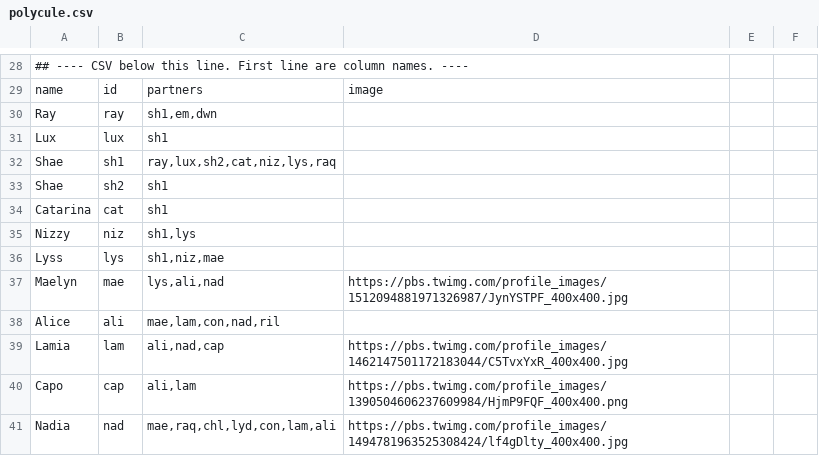
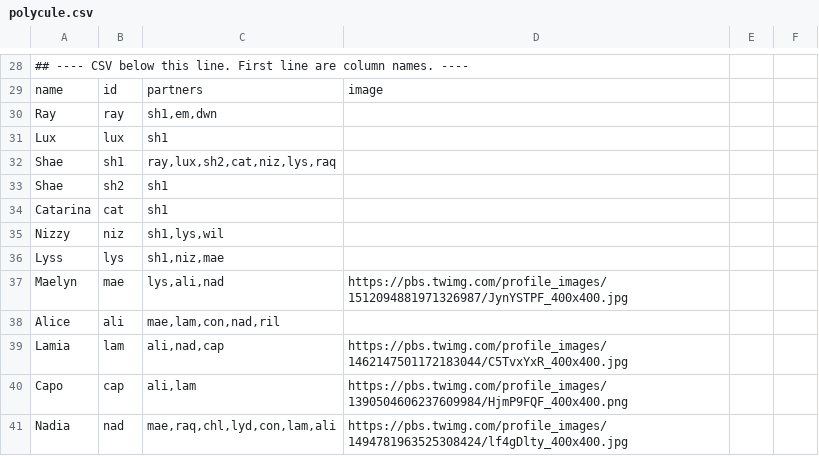
Before and after one commit to ThePolycule/ThePolycule, a CSV file: polycule.csv, drawn as a sheet; only a part is shown, gaps mark what is left out.

Commit message:
Fixed relationship from Willow addition
Willow addition at 68 was not countered w/ adding ID to Nizzy at line 35, breaking formatting

```diff
--- a/polycule.csv
+++ b/polycule.csv
@@ -34,3 +34,3 @@ Shae,sh2,"sh1",
 Catarina,cat,"sh1",
-Nizzy,niz,"sh1,lys",
+Nizzy,niz,"sh1,lys,wil",
 Lyss,lys,"sh1,niz,mae",
```
